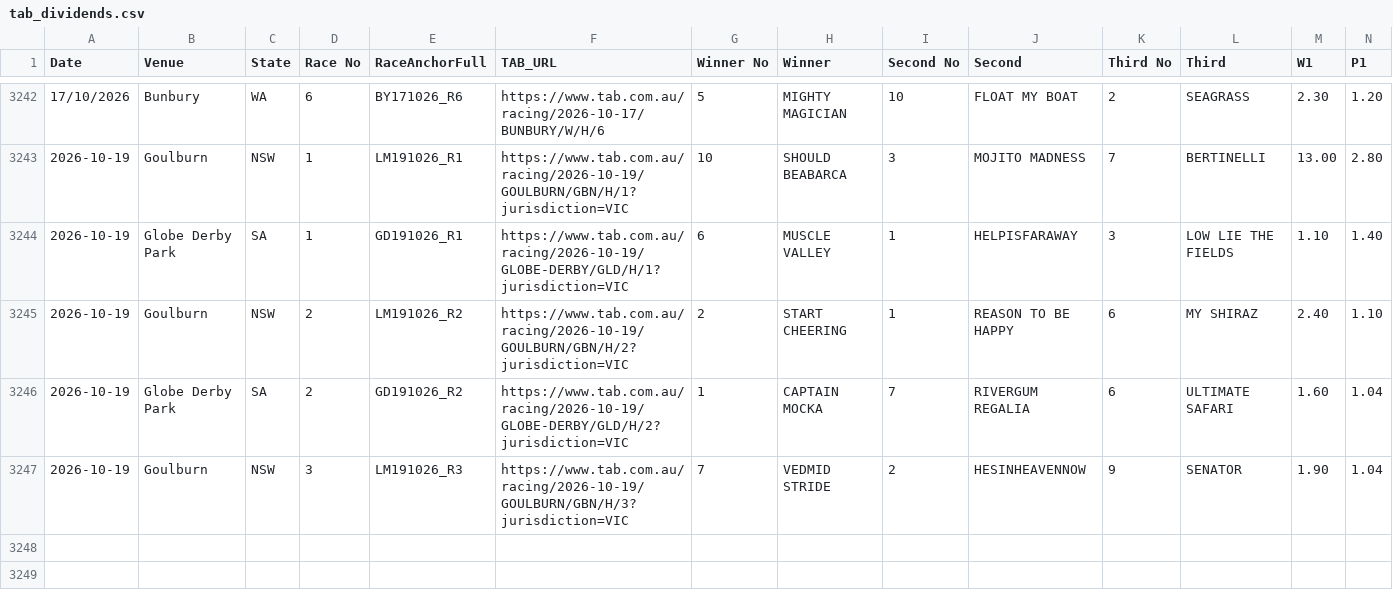
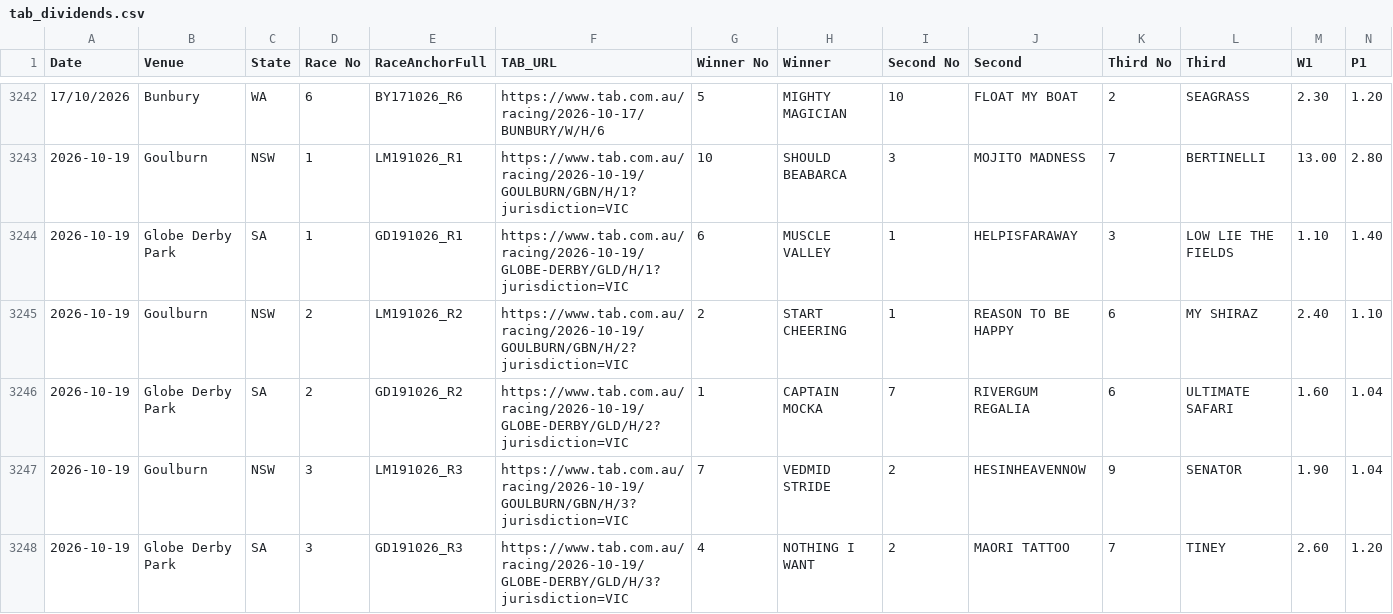
Before and after one commit to harnessapp/Trotify, a CSV file: tab_dividends.csv, drawn as a sheet; only a part is shown, gaps mark what is left out; rows hold the shown columns only; the diff names each change by its address in the sheet, - before the commit and + after, or states it on an @@ line.

```diff
--- a/tab_dividends.csv
+++ b/tab_dividends.csv
+row 3248: 2026-10-19 | Globe Derby Park | SA | 3 | GD191026_R3 | https://www.tab.com.au/racing/2026-10-19/GLOBE-DERBY/GLD/H/3?jurisdiction=VIC | 4 | NOTHING I WANT | 2 | MAORI TATTOO | 7 | TINEY | 2.60 | 1.20
```
Also changed, not shown: live_results_today.csv, trotify_tips.csv, 1 other file.
